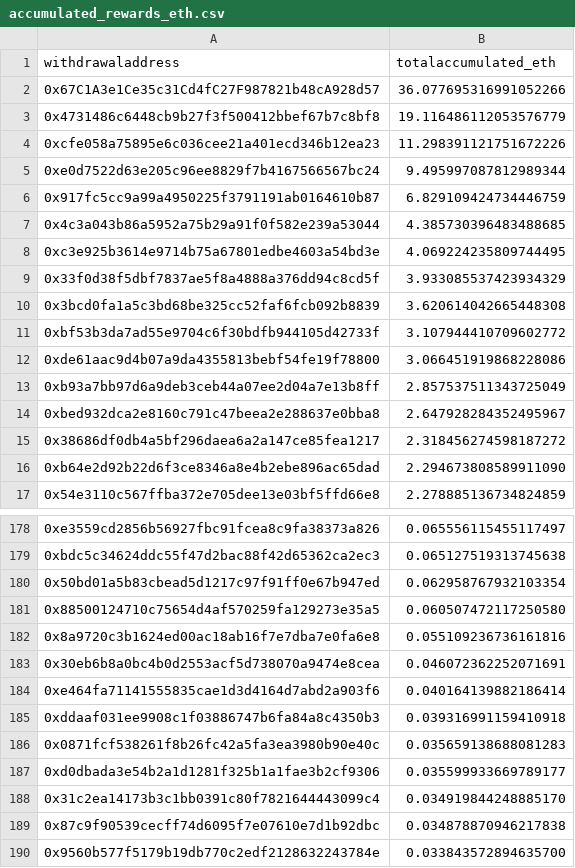
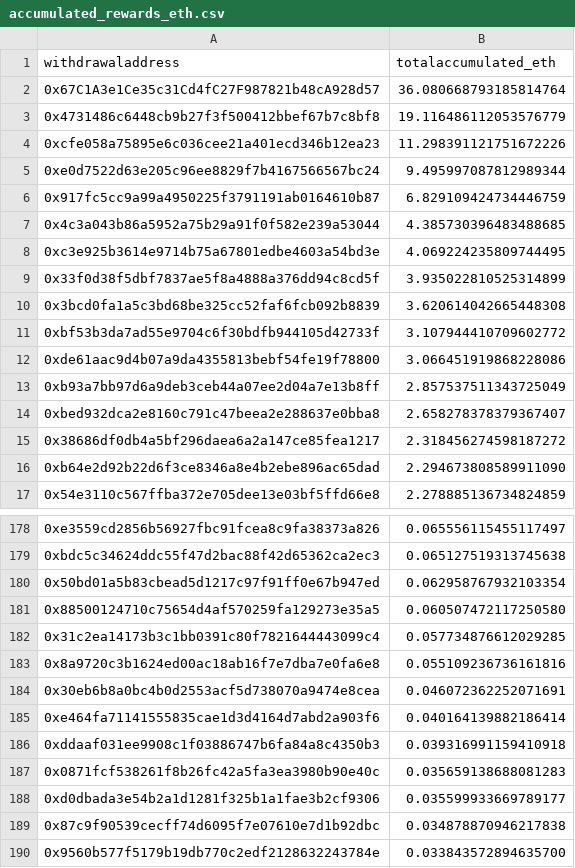
Before and after one commit to dappnode/smooth-scripts, a CSV file: acc-by-withdrawal/results/accumulated_rewards_eth.csv, drawn as a sheet; only a part is shown, gaps mark what is left out.

```diff
--- a/acc-by-withdrawal/results/accumulated_rewards_eth.csv
+++ b/acc-by-withdrawal/results/accumulated_rewards_eth.csv
@@ -1,3 +1,3 @@
 withdrawaladdress,totalaccumulated_eth
-0x67C1A3e1Ce35c31Cd4fC27F987821b48cA928d57,36.077695316991052266
+0x67C1A3e1Ce35c31Cd4fC27F987821b48cA928d57,36.080668793185814764
 0x4731486c6448cb9b27f3f500412bbef67b7c8bf8,19.116486112053576779
@@ -8,3 +8,3 @@ withdrawaladdress,totalaccumulated_eth
 0xc3e925b3614e9714b75a67801edbe4603a54bd3e,4.069224235809744495
-0x33f0d38f5dbf7837ae5f8a4888a376dd94c8cd5f,3.933085537423934329
+0x33f0d38f5dbf7837ae5f8a4888a376dd94c8cd5f,3.935022810525314899
 0x3bcd0fa1a5c3bd68be325cc52faf6fcb092b8839,3.620614042665448308
@@ -13,3 +13,3 @@ withdrawaladdress,totalaccumulated_eth
 0xb93a7bb97d6a9deb3ceb44a07ee2d04a7e13b8ff,2.857537511343725049
-0xbed932dca2e8160c791c47beea2e288637e0bba8,2.647928284352495967
+0xbed932dca2e8160c791c47beea2e288637e0bba8,2.658278378379367407
 0x38686df0db4a5bf296daea6a2a147ce85fea1217,2.318456274598187272
@@ -181,2 +181,3 @@ withdrawaladdress,totalaccumulated_eth
 0x88500124710c75654d4af570259fa129273e35a5,0.060507472117250580
+0x31c2ea14173b3c1bb0391c80f7821644443099c4,0.057734876612029285
 0x8a9720c3b1624ed00ac18ab16f7e7dba7e0fa6e8,0.055109236736161816
@@ -187,3 +188,2 @@ withdrawaladdress,totalaccumulated_eth
 0xd0dbada3e54b2a1d1281f325b1a1fae3b2cf9306,0.035599933669789177
-0x31c2ea14173b3c1bb0391c80f7821644443099c4,0.034919844248885170
 0x87c9f90539cecff74d6095f7e07610e7d1b92dbc,0.034878870946217838
```
Also changed, not shown: 1 other file.
